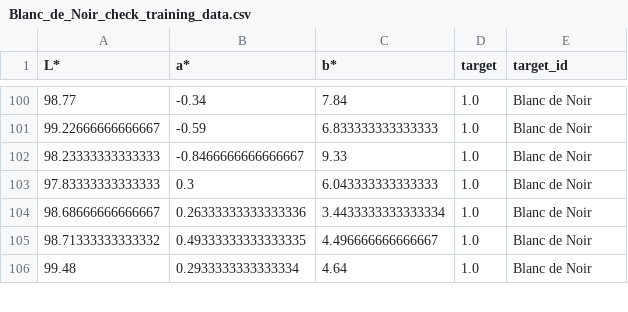
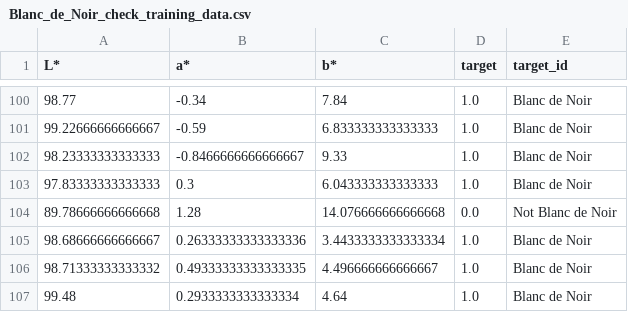
Before and after one commit to Der-Hensel/Blanc_de_Noir_check, a CSV file: Blanc_de_Noir_check_training_data.csv, drawn as a sheet; only a part is shown, gaps mark what is left out; the diff names each change by its address in the sheet, - before the commit and + after, or states it on an @@ line.

Commit message:
Update Blanc_de_Noir_check_training_data.csv

```diff
--- a/Blanc_de_Noir_check_training_data.csv
+++ b/Blanc_de_Noir_check_training_data.csv
+row 104: 89.78666666666668 | 1.28 | 14.076666666666668 | 0.0 | Not Blanc de Noir
```
